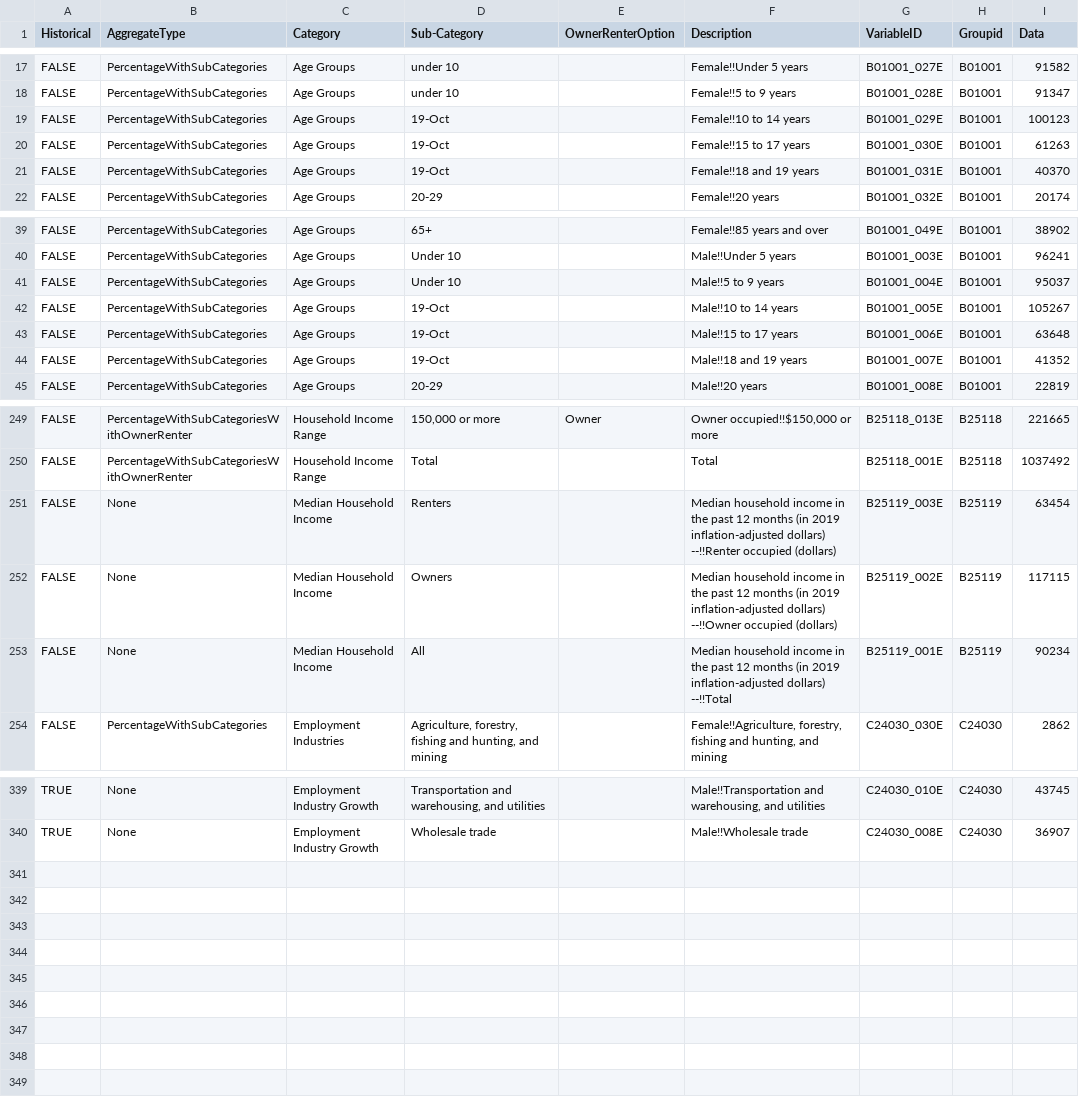
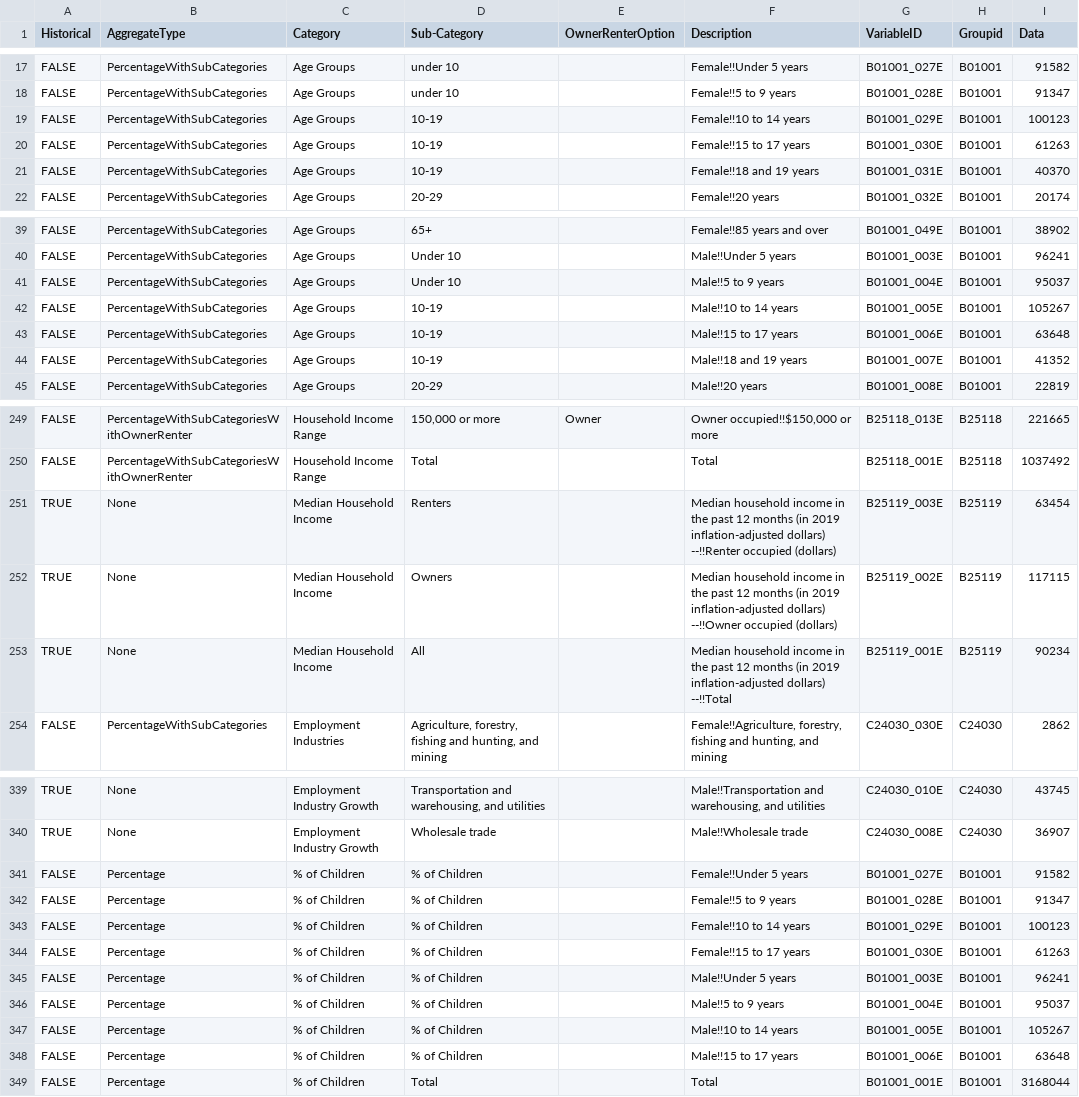
Before and after one commit to jtoh89/scopeout-data, a CSV file: files/Census groups to use and map - Mapping.csv, drawn as a sheet; only a part is shown, gaps mark what is left out.

```diff
--- a/files/Census groups to use and map - Mapping.csv
+++ b/files/Census groups to use and map - Mapping.csv
@@ -18,5 +18,5 @@ FALSE,PercentageWithSubCategories,Age Groups,under 10,,Female!!Under 5 years,B01
 FALSE,PercentageWithSubCategories,Age Groups,under 10,,Female!!5 to 9 years,B01001_028E,B01001,91347
-FALSE,PercentageWithSubCategories,Age Groups,19-Oct,,Female!!10 to 14 years,B01001_029E,B01001,100123
-FALSE,PercentageWithSubCategories,Age Groups,19-Oct,,Female!!15 to 17 years,B01001_030E,B01001,61263
-FALSE,PercentageWithSubCategories,Age Groups,19-Oct,,Female!!18 and 19 years,B01001_031E,B01001,40370
+FALSE,PercentageWithSubCategories,Age Groups,10-19,,Female!!10 to 14 years,B01001_029E,B01001,100123
+FALSE,PercentageWithSubCategories,Age Groups,10-19,,Female!!15 to 17 years,B01001_030E,B01001,61263
+FALSE,PercentageWithSubCategories,Age Groups,10-19,,Female!!18 and 19 years,B01001_031E,B01001,40370
 FALSE,PercentageWithSubCategories,Age Groups,20-29,,Female!!20 years,B01001_032E,B01001,20174
@@ -41,5 +41,5 @@ FALSE,PercentageWithSubCategories,Age Groups,Under 10,,Male!!Under 5 years,B0100
 FALSE,PercentageWithSubCategories,Age Groups,Under 10,,Male!!5 to 9 years,B01001_004E,B01001,95037
-FALSE,PercentageWithSubCategories,Age Groups,19-Oct,,Male!!10 to 14 years,B01001_005E,B01001,105267
-FALSE,PercentageWithSubCategories,Age Groups,19-Oct,,Male!!15 to 17 years,B01001_006E,B01001,63648
-FALSE,PercentageWithSubCategories,Age Groups,19-Oct,,Male!!18 and 19 years,B01001_007E,B01001,41352
+FALSE,PercentageWithSubCategories,Age Groups,10-19,,Male!!10 to 14 years,B01001_005E,B01001,105267
+FALSE,PercentageWithSubCategories,Age Groups,10-19,,Male!!15 to 17 years,B01001_006E,B01001,63648
+FALSE,PercentageWithSubCategories,Age Groups,10-19,,Male!!18 and 19 years,B01001_007E,B01001,41352
 FALSE,PercentageWithSubCategories,Age Groups,20-29,,Male!!20 years,B01001_008E,B01001,22819
@@ -250,5 +250,5 @@ FALSE,PercentageWithSubCategoriesWithOwnerRenter,Household Income Range,"150,000
 FALSE,PercentageWithSubCategoriesWithOwnerRenter,Household Income Range,Total,,Total,B25118_001E,B25118,1037492
-FALSE,None,Median Household Income,Renters,,Median household income in the past 12 months (in 2019 inflation-adjusted dollars) --!!Renter occupied (dollars),B25119_003E,B25119,63454
-FALSE,None,Median Household Income,Owners,,Median household income in the past 12 months (in 2019 inflation-adjusted dollars) --!!Owner occupied (dollars),B25119_002E,B25119,117115
-FALSE,None,Median Household Income,All,,Median household income in the past 12 months (in 2019 inflation-adjusted dollars) --!!Total,B25119_001E,B25119,90234
+TRUE,None,Median Household Income,Renters,,Median household income in the past 12 months (in 2019 inflation-adjusted dollars) --!!Renter occupied (dollars),B25119_003E,B25119,63454
+TRUE,None,Median Household Income,Owners,,Median household income in the past 12 months (in 2019 inflation-adjusted dollars) --!!Owner occupied (dollars),B25119_002E,B25119,117115
+TRUE,None,Median Household Income,All,,Median household income in the past 12 months (in 2019 inflation-adjusted dollars) --!!Total,B25119_001E,B25119,90234
 FALSE,PercentageWithSubCategories,Employment Industries,"Agriculture, forestry, fishing and hunting, and mining",,"Female!!Agriculture, forestry, fishing and hunting, and mining",C24030_030E,C24030,2862
@@ -340 +340,10 @@ TRUE,None,Employment Industry Growth,"Transportation and warehousing, and utilit
 TRUE,None,Employment Industry Growth,Wholesale trade,,Male!!Wholesale trade,C24030_008E,C24030,36907
+FALSE,Percentage,% of Children,% of Children,,Female!!Under 5 years,B01001_027E,B01001,91582
+FALSE,Percentage,% of Children,% of Children,,Female!!5 to 9 years,B01001_028E,B01001,91347
+FALSE,Percentage,% of Children,% of Children,,Female!!10 to 14 years,B01001_029E,B01001,100123
+FALSE,Percentage,% of Children,% of Children,,Female!!15 to 17 years,B01001_030E,B01001,61263
+FALSE,Percentage,% of Children,% of Children,,Male!!Under 5 years,B01001_003E,B01001,96241
+FALSE,Percentage,% of Children,% of Children,,Male!!5 to 9 years,B01001_004E,B01001,95037
+FALSE,Percentage,% of Children,% of Children,,Male!!10 to 14 years,B01001_005E,B01001,105267
+FALSE,Percentage,% of Children,% of Children,,Male!!15 to 17 years,B01001_006E,B01001,63648
+FALSE,Percentage,% of Children,Total,,Total,B01001_001E,B01001,3168044
```
Also changed, not shown: 18 other files.
